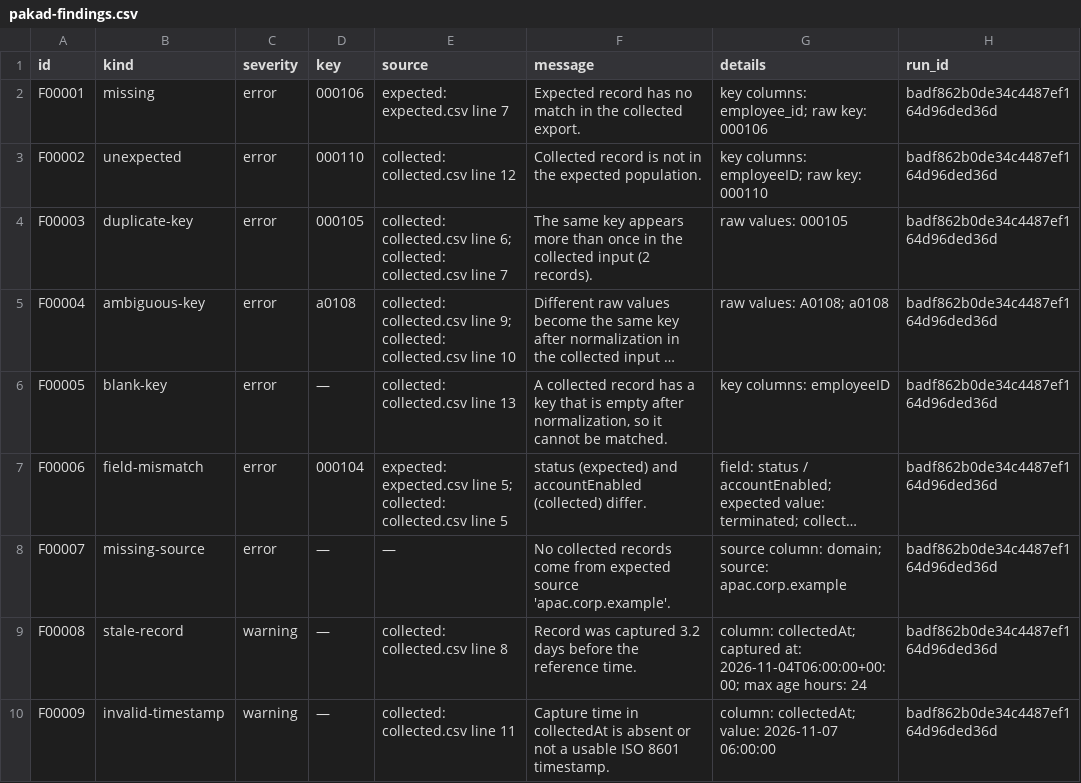
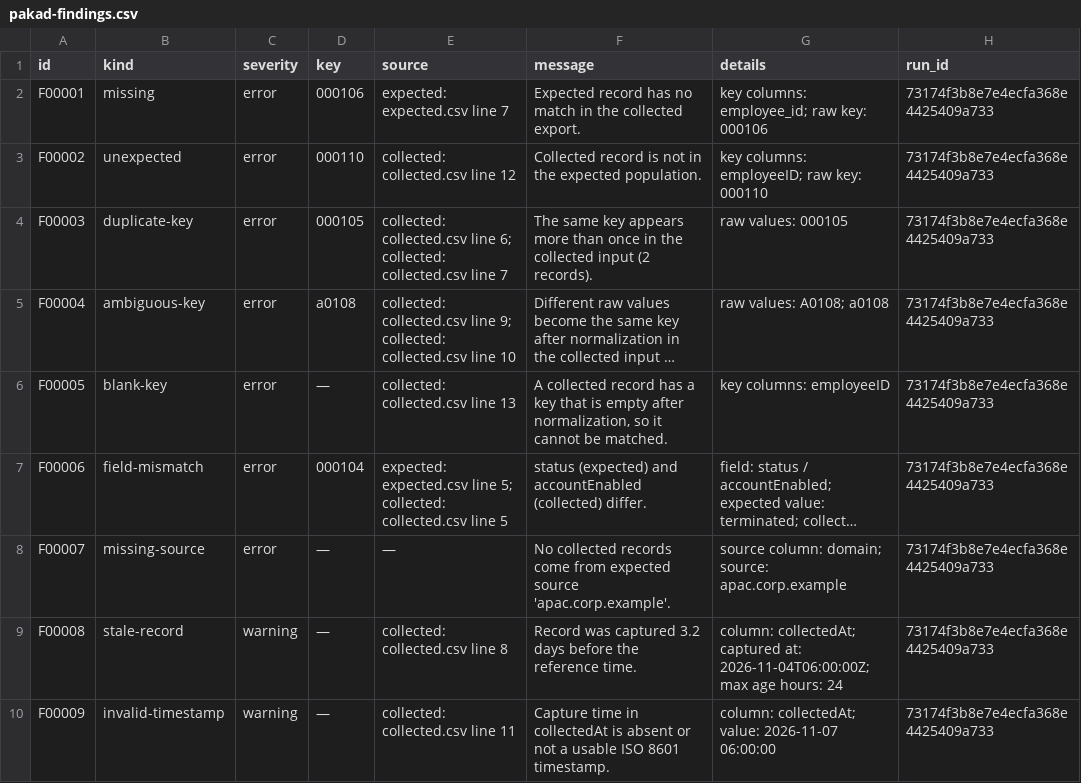
Before and after one commit to faithful-oversight/faithful-pakad, a CSV file: examples/roster-vs-directory/sample-report/pakad-findings.csv, drawn as a sheet; long unchanged cells end in …; the diff names each change by its address in the sheet, - before the commit and + after, or states it on an @@ line.

```diff
--- a/examples/roster-vs-directory/sample-report/pakad-findings.csv
+++ b/examples/roster-vs-directory/sample-report/pakad-findings.csv
-H2:H10 (run_id): badf862b0de34c4487ef164d96ded36d
+H2:H10 (run_id): 73174f3b8e7e4ecfa368e4425409a733
-G9 (details): …captured at: 2026-11-04T06:00:00+00:00; max age…
+G9 (details): …captured at: 2026-11-04T06:00:00Z; max age…
```
Also changed, not shown: 14 other files.
